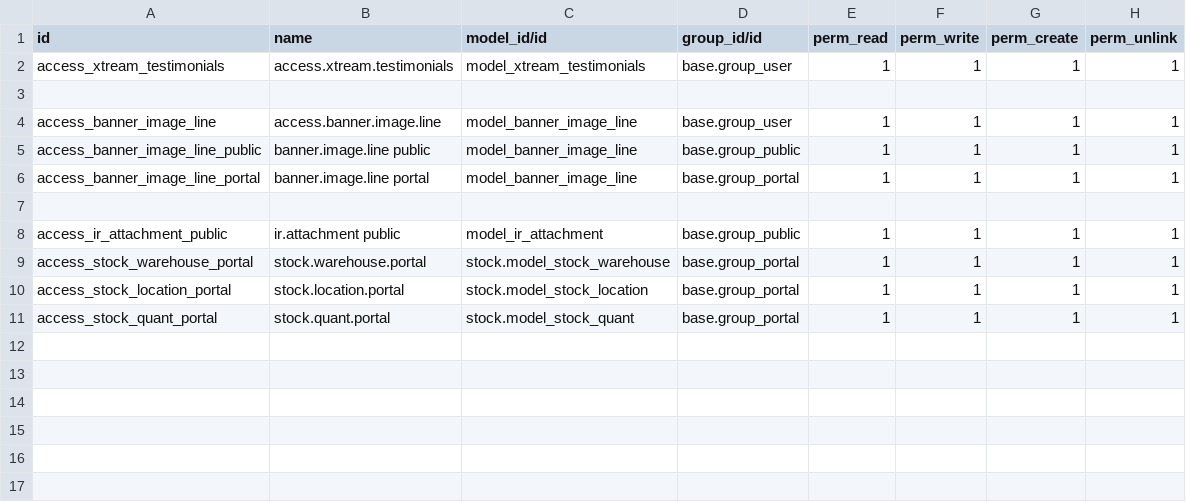
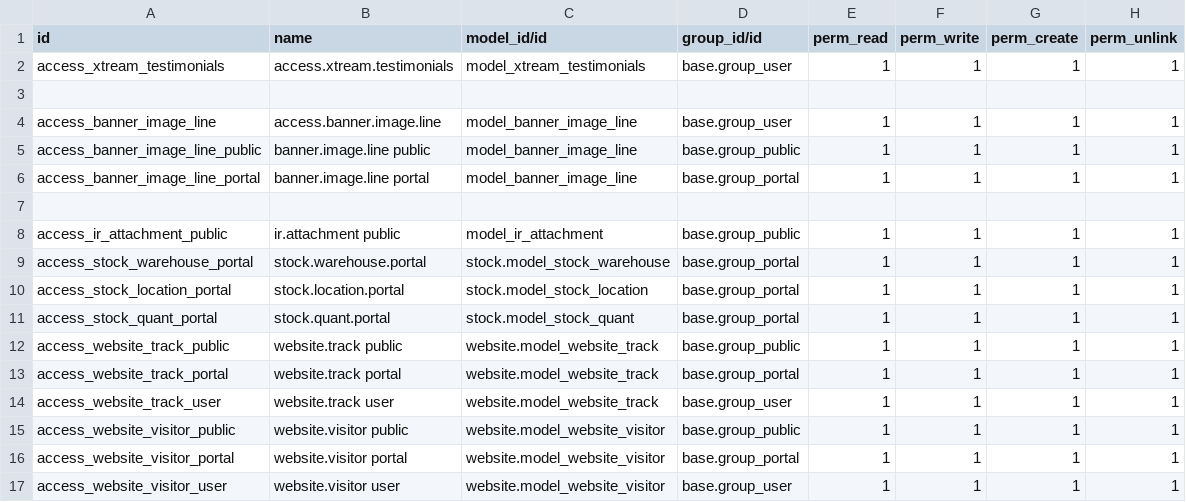
Before and after one commit to lytics-mx/Novusred, a CSV file: theme_xtream/security/ir.model.access.csv, drawn as a sheet; the diff names each change by its address in the sheet, - before the commit and + after, or states it on an @@ line.

Commit message:
Update ir.model.access.csv

```diff
--- a/theme_xtream/security/ir.model.access.csv
+++ b/theme_xtream/security/ir.model.access.csv
+row 12: access_website_track_public | website.track public | website.model_website_track | base.group_public | 1 | 1 | 1 | 1
+row 13: access_website_track_portal | website.track portal | website.model_website_track | base.group_portal | 1 | 1 | 1 | 1
+row 14: access_website_track_user | website.track user | website.model_website_track | base.group_user | 1 | 1 | 1 | 1
+row 15: access_website_visitor_public | website.visitor public | website.model_website_visitor | base.group_public | 1 | 1 | 1 | 1
+row 16: access_website_visitor_portal | website.visitor portal | website.model_website_visitor | base.group_portal | 1 | 1 | 1 | 1
+row 17: access_website_visitor_user | website.visitor user | website.model_website_visitor | base.group_user | 1 | 1 | 1 | 1
```
